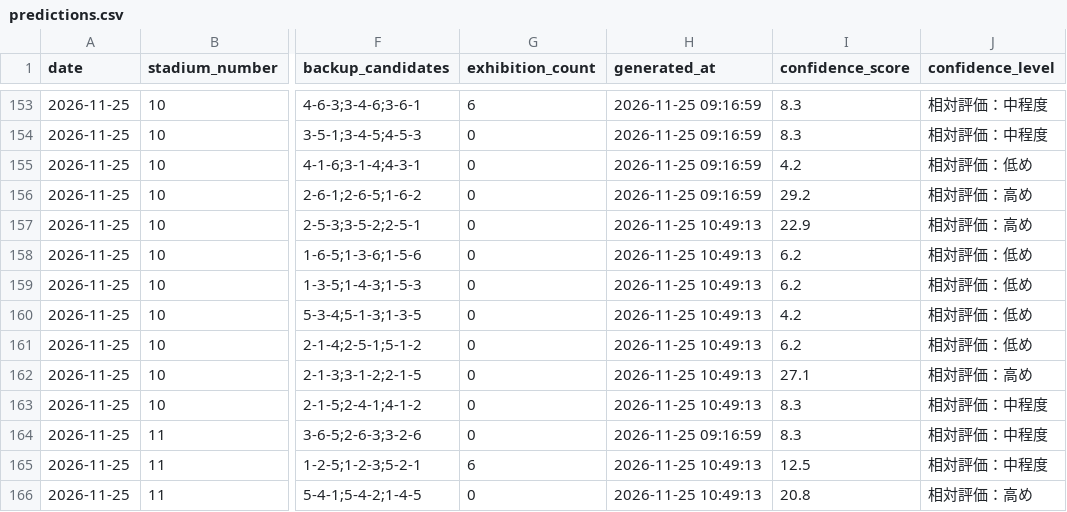
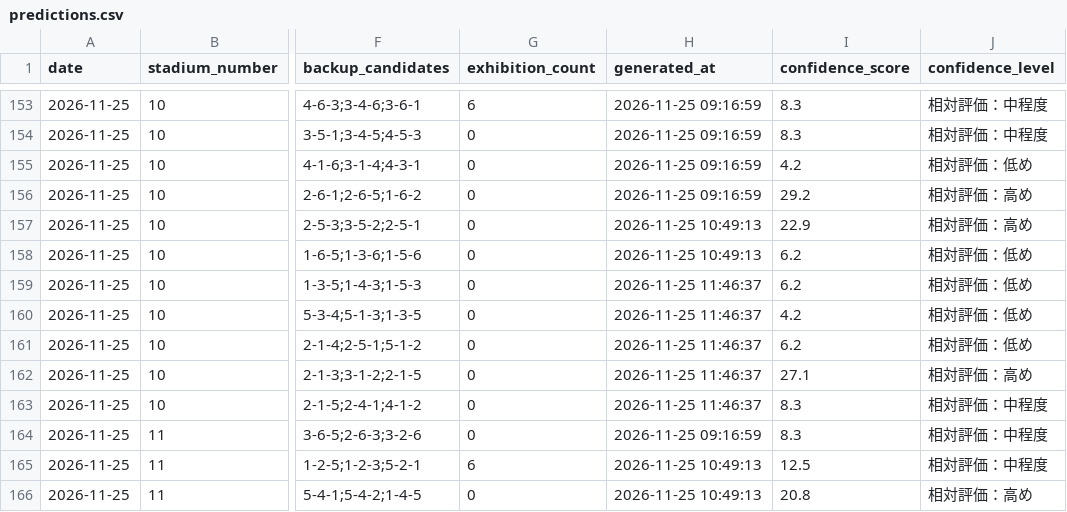
Before and after one commit to macchi1014-oss/boat-race-auto, a CSV file: data/predictions.csv, drawn as a sheet; only a part is shown, gaps mark what is left out; the diff covers the shown part only; the diff names each change by its address in the sheet, - before the commit and + after, or states it on an @@ line.

```diff
--- a/data/predictions.csv
+++ b/data/predictions.csv
-H159:H163 (generated_at): 2026-11-25 10:49:13
+H159:H163 (generated_at): 2026-11-25 11:46:37
```
Also changed, not shown: 146 edited cells elsewhere in this file, data/race_results.csv, data/statistics.csv, 3 other files.
